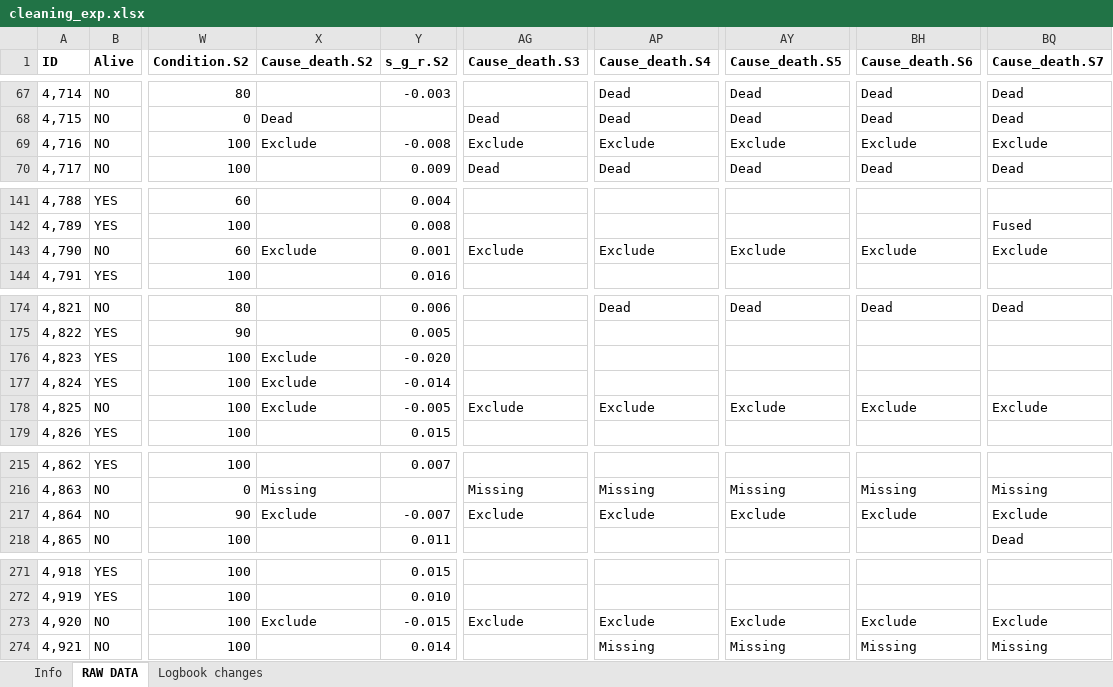
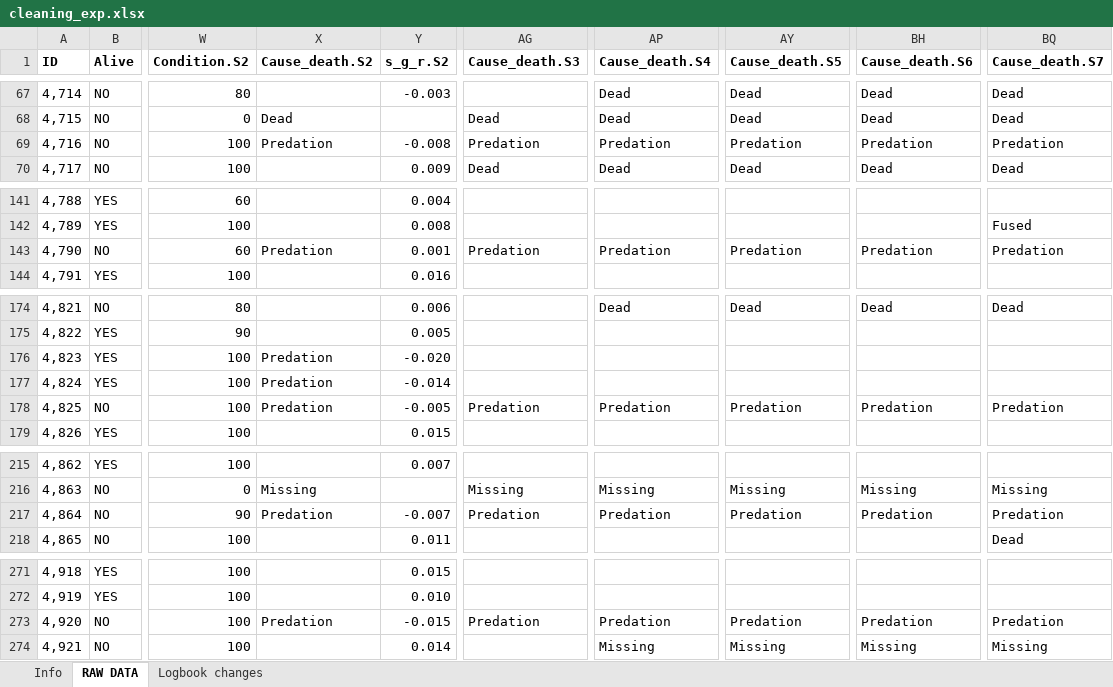
Before and after one commit to ewoutknoester/OptimalCleaningInterval, an Excel workbook: Raw data/cleaning_exp.xlsx, sheet RAW DATA, drawn as a sheet; only a part is shown, gaps mark what is left out; values as stored, in another font and other column widths than the file's, no borders; conditional formats not drawn; the diff covers the shown part only; the diff names each change by its address in the sheet, - before the commit and + after, or states it on an @@ line.

```diff
--- a/Raw data/cleaning_exp.xlsx (sheet RAW DATA)
+++ b/Raw data/cleaning_exp.xlsx (sheet RAW DATA)
-X69 (Cause_death.S2): Exclude
+X69 (Cause_death.S2): Predation
-AG69 (Cause_death.S3): Exclude
+AG69 (Cause_death.S3): Predation
-AP69 (Cause_death.S4): Exclude
+AP69 (Cause_death.S4): Predation
-AY69 (Cause_death.S5): Exclude
+AY69 (Cause_death.S5): Predation
-BH69 (Cause_death.S6): Exclude
+BH69 (Cause_death.S6): Predation
-BQ69 (Cause_death.S7): Exclude
+BQ69 (Cause_death.S7): Predation
-X143 (Cause_death.S2): Exclude
+X143 (Cause_death.S2): Predation
-AG143 (Cause_death.S3): Exclude
+AG143 (Cause_death.S3): Predation
-AP143 (Cause_death.S4): Exclude
+AP143 (Cause_death.S4): Predation
-AY143 (Cause_death.S5): Exclude
+AY143 (Cause_death.S5): Predation
-BH143 (Cause_death.S6): Exclude
+BH143 (Cause_death.S6): Predation
-BQ143 (Cause_death.S7): Exclude
+BQ143 (Cause_death.S7): Predation
-X176:X178 (Cause_death.S2): Exclude
+X176:X178 (Cause_death.S2): Predation
-AG178 (Cause_death.S3): Exclude
+AG178 (Cause_death.S3): Predation
-AP178 (Cause_death.S4): Exclude
+AP178 (Cause_death.S4): Predation
-AY178 (Cause_death.S5): Exclude
+AY178 (Cause_death.S5): Predation
-BH178 (Cause_death.S6): Exclude
+BH178 (Cause_death.S6): Predation
-BQ178 (Cause_death.S7): Exclude
+BQ178 (Cause_death.S7): Predation
-X217 (Cause_death.S2): Exclude
+X217 (Cause_death.S2): Predation
-AG217 (Cause_death.S3): Exclude
+AG217 (Cause_death.S3): Predation
-AP217 (Cause_death.S4): Exclude
+AP217 (Cause_death.S4): Predation
-AY217 (Cause_death.S5): Exclude
+AY217 (Cause_death.S5): Predation
-BH217 (Cause_death.S6): Exclude
+BH217 (Cause_death.S6): Predation
-BQ217 (Cause_death.S7): Exclude
+BQ217 (Cause_death.S7): Predation
-X273 (Cause_death.S2): Exclude
+X273 (Cause_death.S2): Predation
-AG273 (Cause_death.S3): Exclude
+AG273 (Cause_death.S3): Predation
-AP273 (Cause_death.S4): Exclude
+AP273 (Cause_death.S4): Predation
-AY273 (Cause_death.S5): Exclude
+AY273 (Cause_death.S5): Predation
-BH273 (Cause_death.S6): Exclude
+BH273 (Cause_death.S6): Predation
-BQ273 (Cause_death.S7): Exclude
+BQ273 (Cause_death.S7): Predation
```
Also changed, not shown: 32 edited cells elsewhere in this sheet, Cleaning experiment.xlsx, 24 other files.
